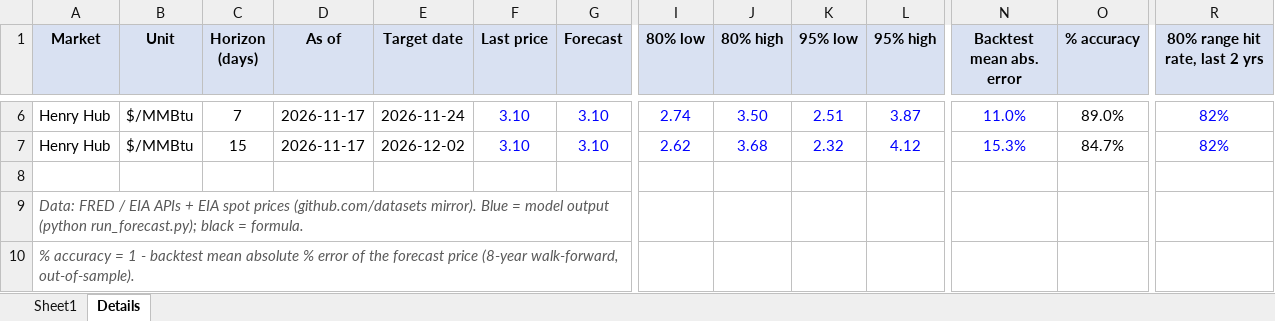
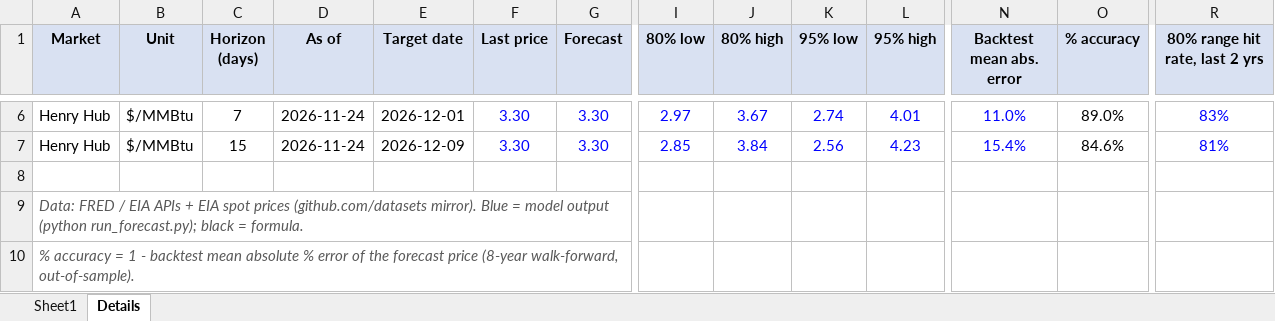
Before and after one commit to vanadium1202/index, an Excel workbook: daily_forecasts/latest/oil_gas_price_forecast.xlsx, sheet Details, drawn as a sheet; only a part is shown, gaps mark what is left out; values as stored, in another font and other column widths than the file's, no borders; the diff covers the shown part only; the diff names each change by its address in the sheet, - before the commit and + after, or states it on an @@ line.

```diff
--- a/daily_forecasts/latest/oil_gas_price_forecast.xlsx (sheet Details)
+++ b/daily_forecasts/latest/oil_gas_price_forecast.xlsx (sheet Details)
-D6:D7 (As of): 2026-11-17
+D6:D7 (As of): 2026-11-24
-E6 (Target date): 2026-11-24
+E6 (Target date): 2026-12-01
-F6:F7 (Last price): 3.10
+F6:F7 (Last price): 3.30
-G6:G7 (Forecast): 3.10
+G6:G7 (Forecast): 3.30
-I6 (80% low): 2.74
+I6 (80% low): 2.97
-J6 (80% high): 3.50
+J6 (80% high): 3.67
-K6 (95% low): 2.51
+K6 (95% low): 2.74
-L6 (95% high): 3.87
+L6 (95% high): 4.01
-R6 (80% range hit rate, last 2 yrs): 82%
+R6 (80% range hit rate, last 2 yrs): 83%
-E7 (Target date): 2026-12-02
+E7 (Target date): 2026-12-09
-I7 (80% low): 2.62
+I7 (80% low): 2.85
-J7 (80% high): 3.68
+J7 (80% high): 3.84
-K7 (95% low): 2.32
+K7 (95% low): 2.56
-L7 (95% high): 4.12
+L7 (95% high): 4.23
-N7 (Backtest mean abs. error): 15.3%
+N7 (Backtest mean abs. error): 15.4%
-O7 (% accuracy): 84.7%
+O7 (% accuracy): 84.6%
-R7 (80% range hit rate, last 2 yrs): 82%
+R7 (80% range hit rate, last 2 yrs): 81%
```
Also changed, not shown: 33 edited cells elsewhere in this sheet, sheet Sheet1, 6 other files.
